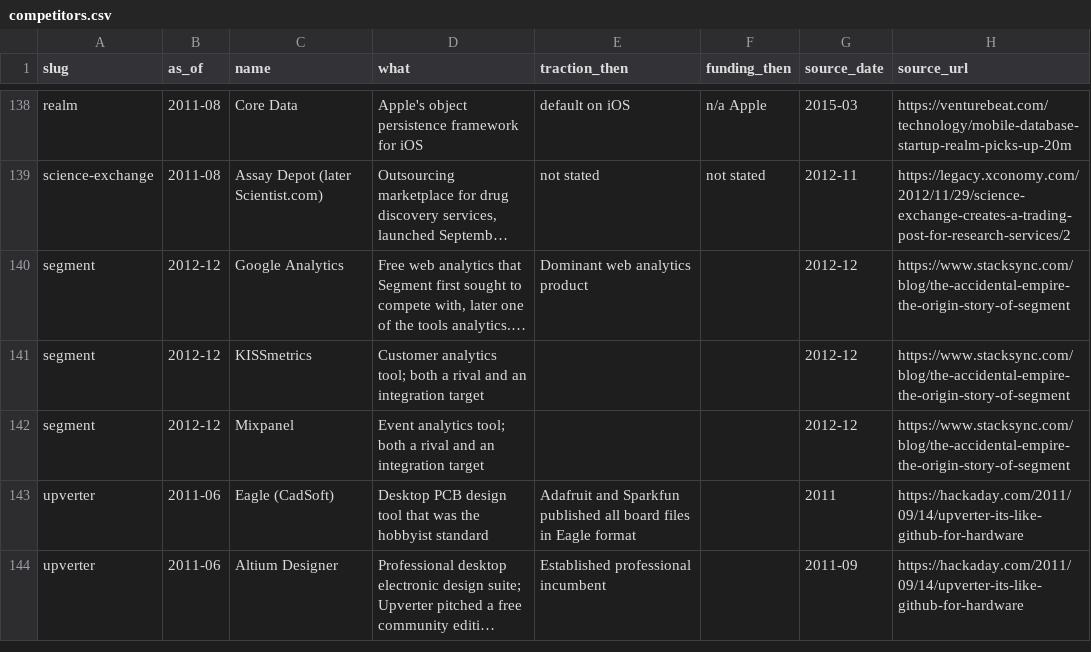
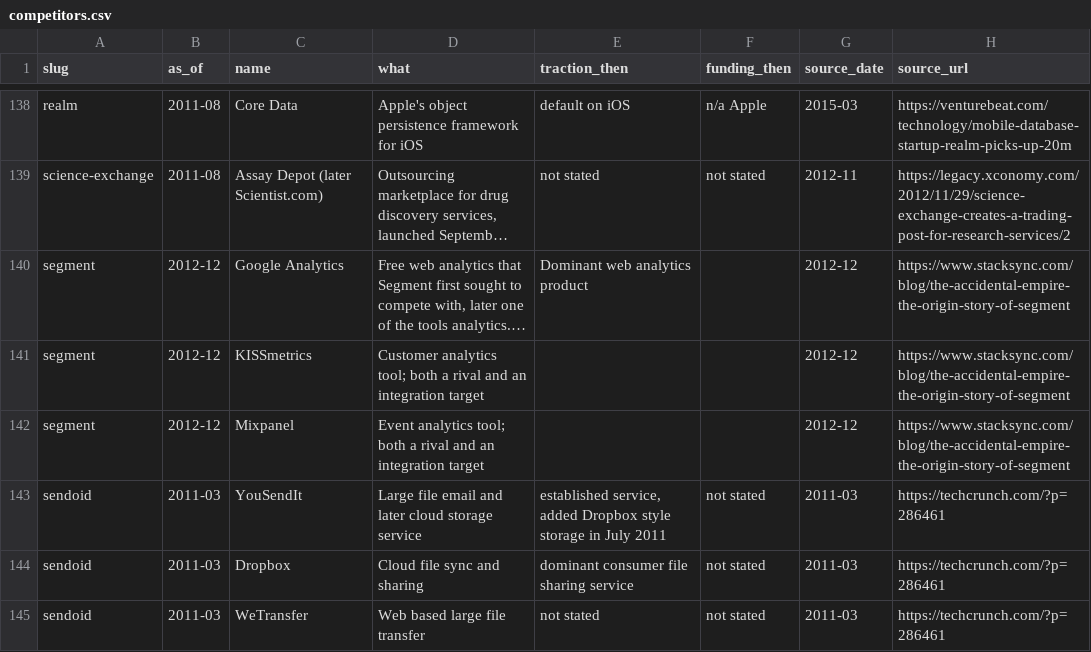
Before and after one commit to edison16a/yc-startup-life, a CSV file: data/competitors.csv, drawn as a sheet; only a part is shown, gaps mark what is left out; the shorter side is filled out with more unchanged rows; long unchanged cells end in …; the diff covers the shown part only; the diff names each change by its address in the sheet, - before the commit and + after, or states it on an @@ line.

```diff
--- a/data/competitors.csv
+++ b/data/competitors.csv
+row 143: sendoid | 2011-03 | YouSendIt | Large file email and later cloud storage service | established service, added Dropbox style storage in July 2011 | not stated | 2011-03 | https://techcrunch.com/?p=286461
+row 144: sendoid | 2011-03 | Dropbox | Cloud file sync and sharing | dominant consumer file sharing service | not stated | 2011-03 | https://techcrunch.com/?p=286461
+row 145: sendoid | 2011-03 | WeTransfer | Web based large file transfer | not stated | not stated | 2011-03 | https://techcrunch.com/?p=286461
```
Also changed, not shown: 9 added rows and 2 edited cells elsewhere in this file, data/founders.csv, data/rounds.csv, 12 other files.
